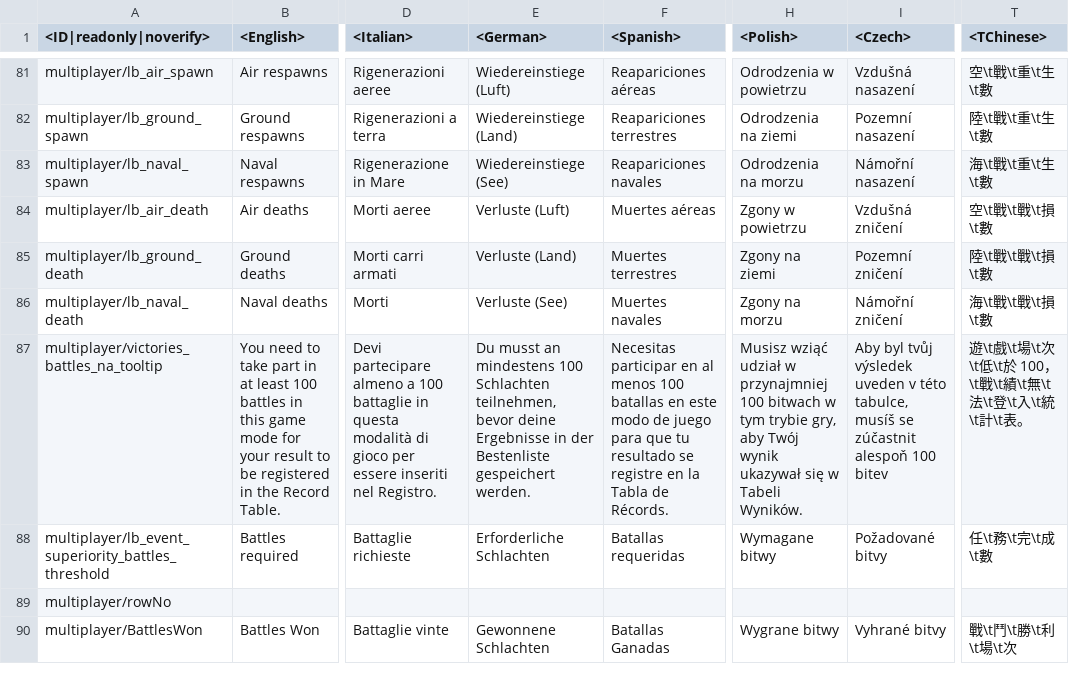
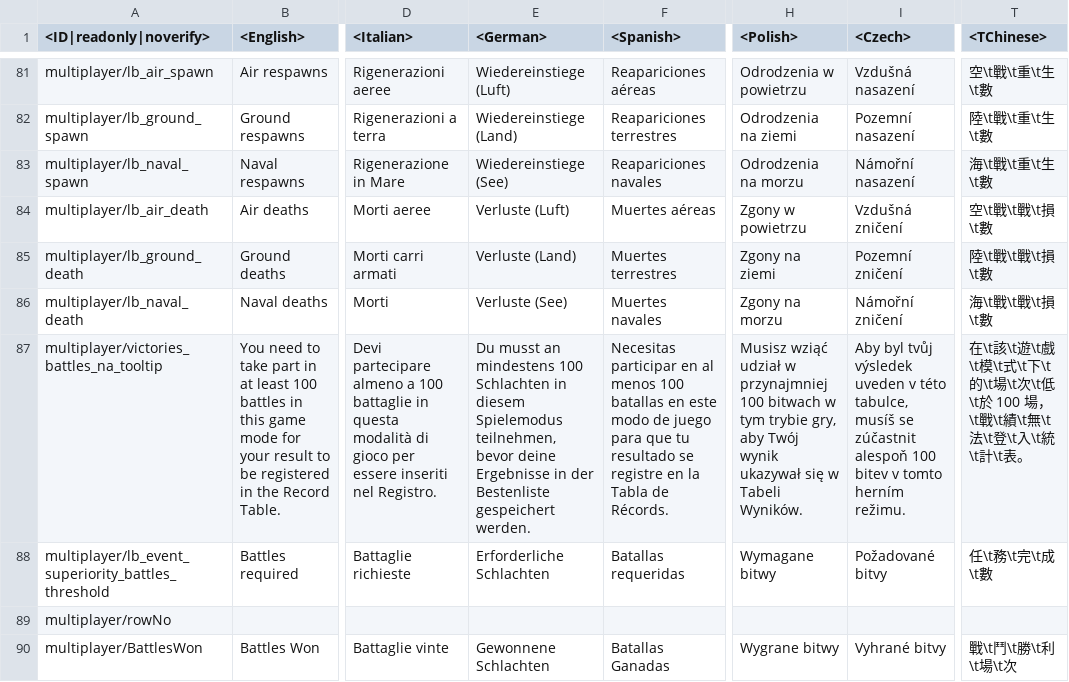
Before and after one commit to leroyonly/warthunder-lang, a CSV file: menu_multiplayer.csv, drawn as a sheet; only a part is shown, gaps mark what is left out; the diff covers the shown part only; the diff names each change by its address in the sheet, - before the commit and + after, or states it on an @@ line.

```diff
--- a/menu_multiplayer.csv
+++ b/menu_multiplayer.csv
-E87 (<German>): …100 Schlachten teilnehmen, bevor…
+E87 (<German>): …100 Schlachten in diesem Spielemodus teilnehmen, bevor…
-I87 (<Czech>): …100 bitev
+I87 (<Czech>): …100 bitev v tomto herním režimu.
-T87 (<TChinese>): 遊\t戲\t場\t次\t低\t於 100，\t戰\t…
+T87 (<TChinese>): 在\t該\t遊\t戲\t模\t式\t下\t的\t場\t次\t低\t於 100 場，\t戰\t…
```
Also changed, not shown: 1 added row and 7 edited cells elsewhere in this file, missions_tutorial.csv, shop.csv, 17 other files.
